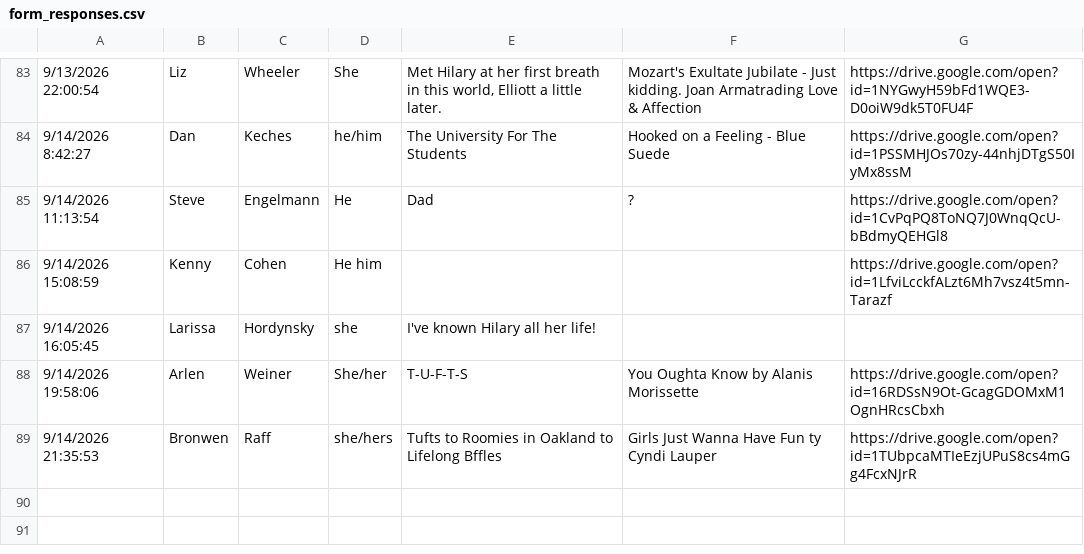
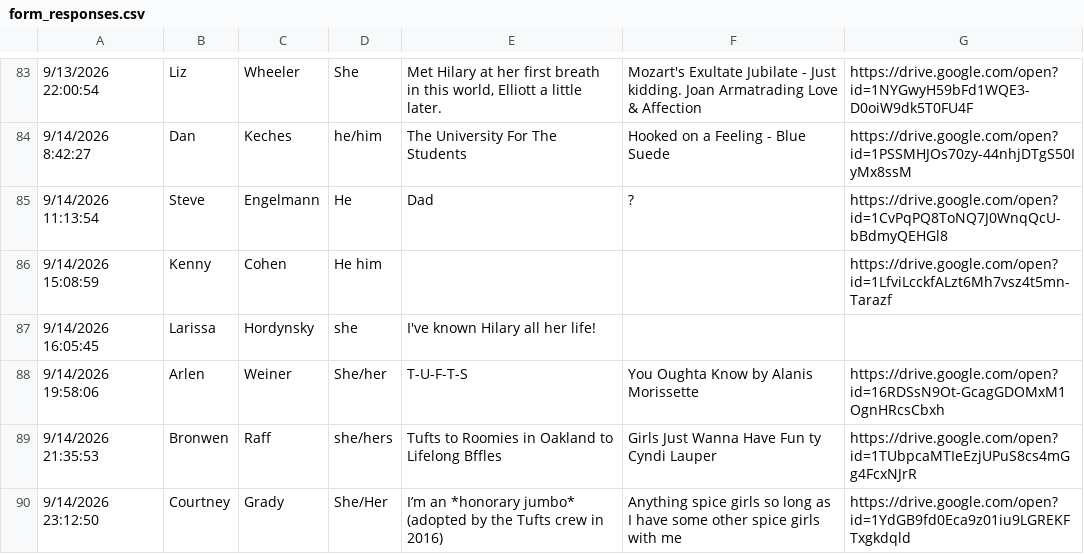
Before and after one commit to elliottengelmann/elliott-and-hilary-wedding, a CSV file: incoming/form_responses.csv, drawn as a sheet; only a part is shown, gaps mark what is left out; the diff names each change by its address in the sheet, - before the commit and + after, or states it on an @@ line.

Commit message:
Form response from courtney_grady (automated)

```diff
--- a/incoming/form_responses.csv
+++ b/incoming/form_responses.csv
+row 90: 9/14/2026 23:12:50 | Courtney | Grady | She/Her | I’m an *honorary jumbo* (adopted by the Tufts crew in 2016) | Anything spice girls so long as I have some other spice girls with me | https://drive.google.com/open?id=1YdGB9fd0Eca9z01iu9LGREKFTxgkdqld
```
Also changed, not shown: 1 other file.
